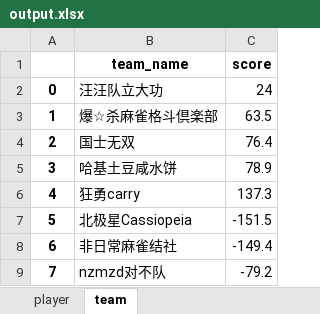
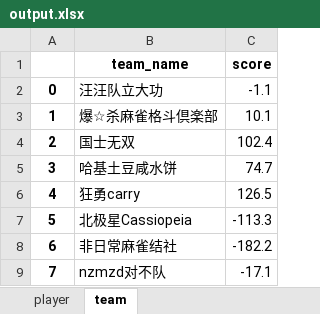
Before and after one commit to czz2000/Dleague3, an Excel workbook: koala/output.xlsx, sheet team, drawn as a sheet; values as stored, in another font and other column widths than the file's, no borders; the diff names each change by its address in the sheet, - before the commit and + after, or states it on an @@ line.

```diff
--- a/koala/output.xlsx (sheet team)
+++ b/koala/output.xlsx (sheet team)
-C2 (score): 24
+C2 (score): -1.1
-C3 (score): 63.5
+C3 (score): 10.1
-C4 (score): 76.4
+C4 (score): 102.4
-C5 (score): 78.9
+C5 (score): 74.7
-C6 (score): 137.3
+C6 (score): 126.5
-C7 (score): -151.5
+C7 (score): -113.3
-C8 (score): -149.4
+C8 (score): -182.2
-C9 (score): -79.2
+C9 (score): -17.1
```
Also changed, not shown: sheet player, output.xlsx, 2 other files.
